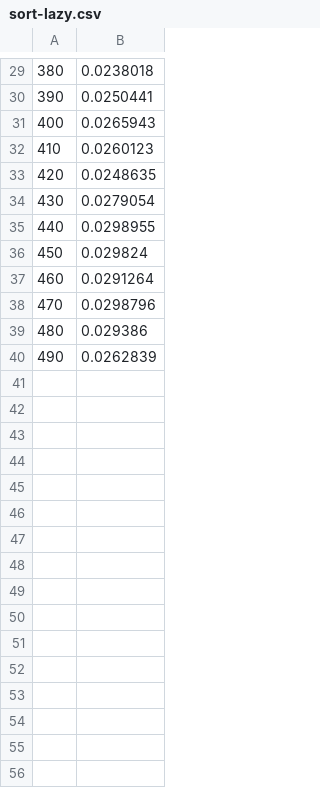
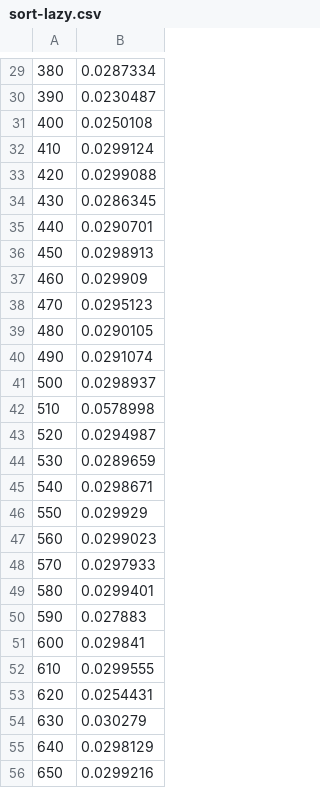
Before and after one commit to jaspervdj/programming-languages-assignment, a CSV file: assignment-1/sort-lazy.csv, drawn as a sheet; only a part is shown, gaps mark what is left out; the diff covers the shown part only.

```diff
--- a/assignment-1/sort-lazy.csv
+++ b/assignment-1/sort-lazy.csv
@@ -29,12 +29,28 @@
-380,0.0238018
-390,0.0250441
-400,0.0265943
-410,0.0260123
-420,0.0248635
-430,0.0279054
-440,0.0298955
-450,0.029824
-460,0.0291264
-470,0.0298796
-480,0.029386
-490,0.0262839
+380,0.0287334
+390,0.0230487
+400,0.0250108
+410,0.0299124
+420,0.0299088
+430,0.0286345
+440,0.0290701
+450,0.0298913
+460,0.029909
+470,0.0295123
+480,0.0290105
+490,0.0291074
+500,0.0298937
+510,0.0578998
+520,0.0294987
+530,0.0289659
+540,0.0298671
+550,0.029929
+560,0.0299023
+570,0.0297933
+580,0.0299401
+590,0.027883
+600,0.029841
+610,0.0299555
+620,0.0254431
+630,0.030279
+640,0.0298129
+650,0.0299216
```
Also changed, not shown: 34 added rows and 28 edited cells elsewhere in this file, assignment-1/goldbach-eager.csv, assignment-1/goldbach-lazy.csv, 4 other files.
